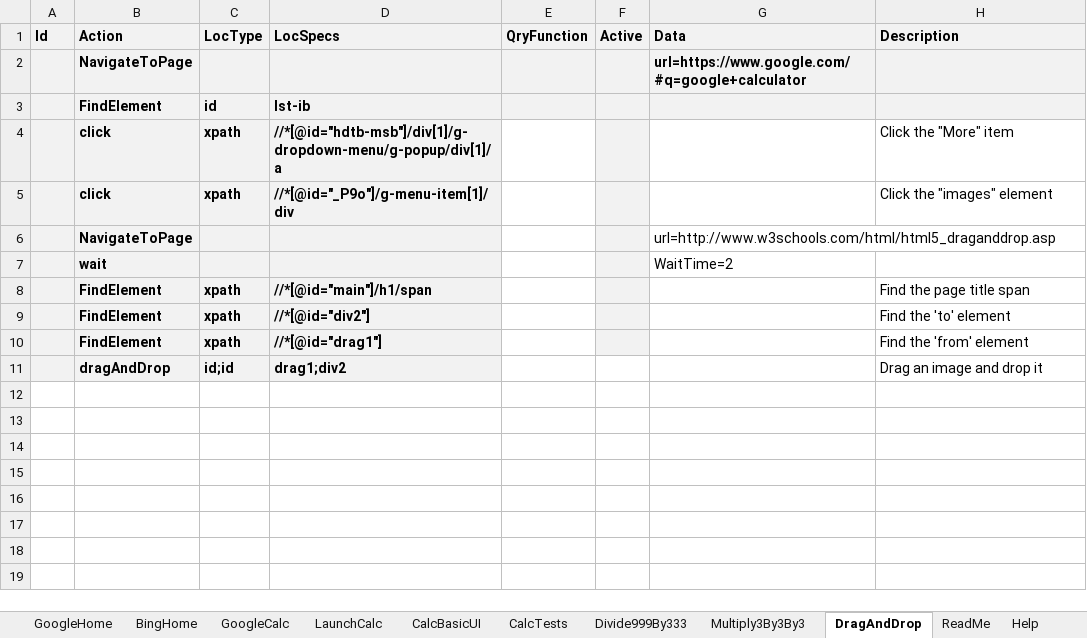
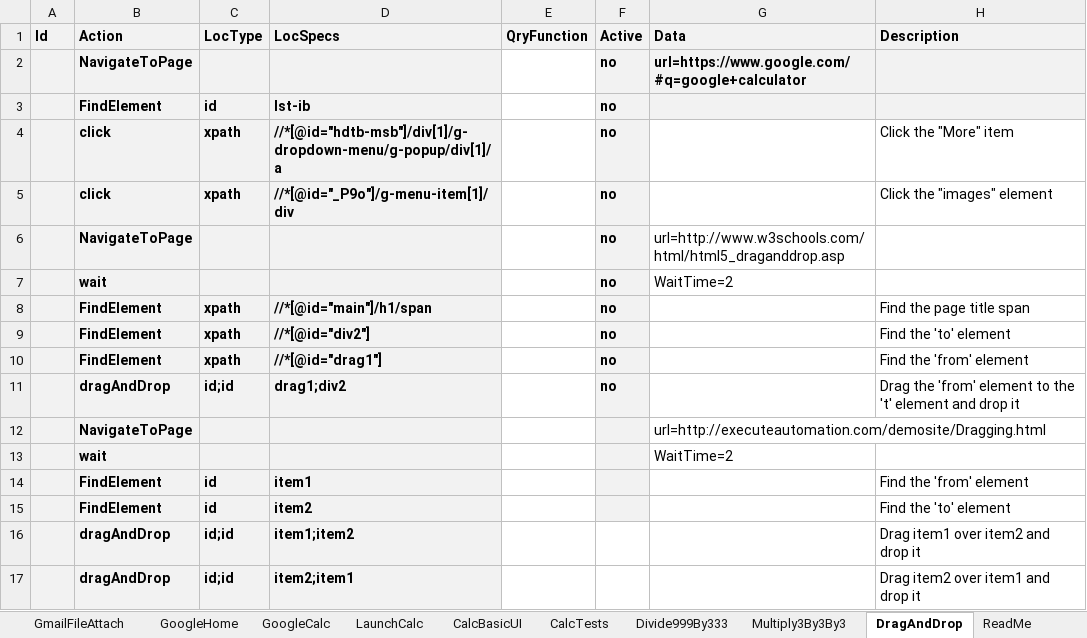
Before and after one commit to BeyMelamed/JavaDDT, an Excel workbook: Data/DDTRoot.xlsx, sheet DragAndDrop, drawn as a sheet; values as stored, in another font and other column widths than the file's, no borders; conditional formats not drawn; removed rows and columns are numbered as before the commit, all else as after; the diff names each change by its address in the sheet, - before the commit and + after, or states it on an @@ line.

```diff
--- a/Data/DDTRoot.xlsx (sheet DragAndDrop)
+++ b/Data/DDTRoot.xlsx (sheet DragAndDrop)
+sheet tab: GmailFileAttach
-E2:E3 fill: #F2F2F2
+E2:E3 fill: none
-F2:F6 (Active): (empty)
+F2:F6 (Active): no
+row 7:  | wait |  |  |  | no | WaitTime=2
+row 8:  | FindElement | xpath | //*[@id="main"]/h1/span |  | no |  | Find the page title span
+row 9:  | FindElement | xpath | //*[@id="div2"] |  | no |  | Find the 'to' element
+row 10:  | FindElement | xpath | //*[@id="drag1"] |  | no |  | Find the 'from' element
+row 11:  | dragAndDrop | id;id | drag1;div2 |  | no |  | Drag the 'from' element to the 't' element and drop it
+row 12:  | NavigateToPage |  |  |  |  | url=http://executeautomation.com/demosite/Dragging.html
-row 8:  | FindElement | xpath | //*[@id="main"]/h1/span |  |  |  | Find the page title span
+row 14:  | FindElement | id | item1 |  |  |  | Find the 'from' element
-C15 (LocType): xpath
+C15 (LocType): id
-D15 (LocSpecs): //*[@id="div2"]
+D15 (LocSpecs): item2
-row 10:  | FindElement | xpath | //*[@id="drag1"] |  |  |  | Find the 'from' element
-D16 (LocSpecs): drag1;div2
+D16 (LocSpecs): item1;item2
-H16 (Description): Drag an image and drop it
+H16 (Description): Drag item1 over item2 and drop it
+row 17:  | dragAndDrop | id;id | item2;item1 |  |  |  | Drag item2 over item1 and drop it
```
Also changed, not shown: sheet BingHome, sheet Help, sheet Root, sheet GoogleCalc, sheet LaunchCalc, sheet GoogleHome, 1 more sheet, other sheet tabs, 4 other files.
